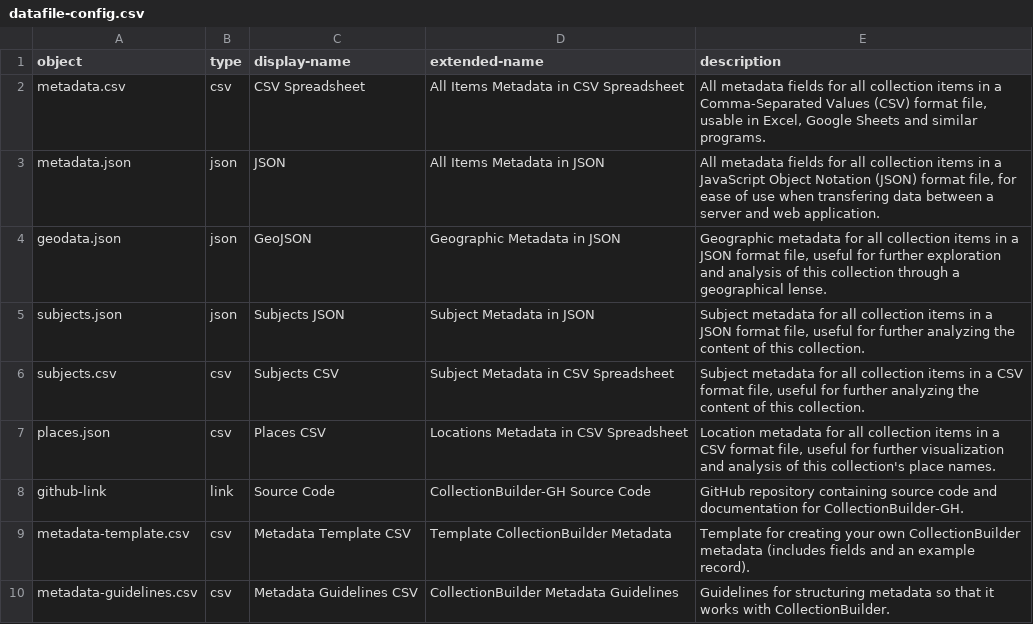
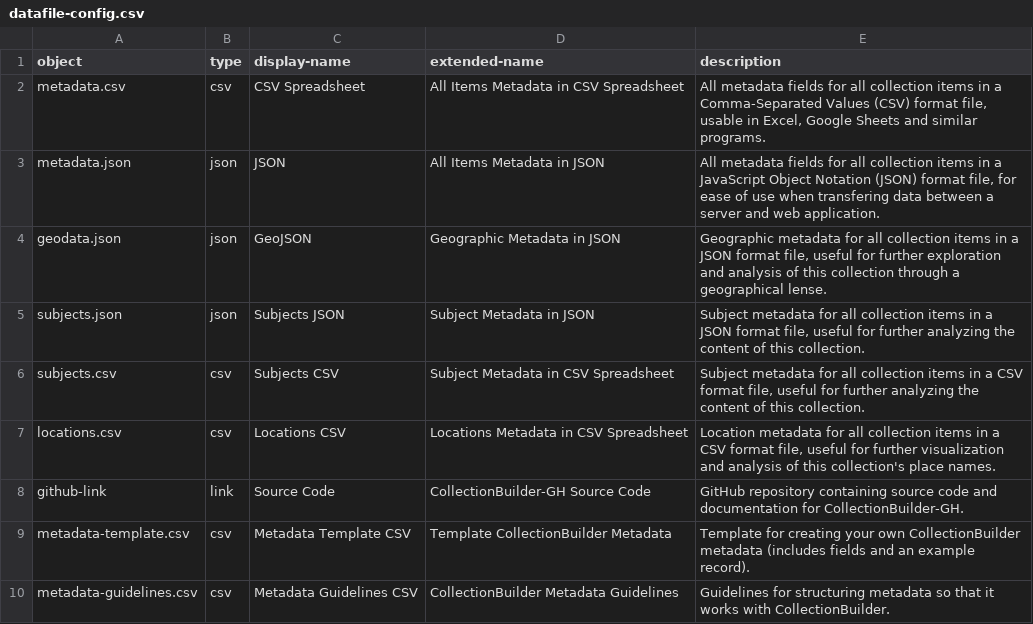
Before and after one commit to CollectionBuilder/collectionbuilder-gh, a CSV file: _data/datafile-config.csv, drawn as a sheet.

Commit message:
update field "places" to "locations"

```diff
--- a/_data/datafile-config.csv
+++ b/_data/datafile-config.csv
@@ -6,3 +6,3 @@ subjects.json,json,Subjects JSON,Subject Metadata in JSON,"Subject metadata for
 subjects.csv,csv,Subjects CSV,Subject Metadata in CSV Spreadsheet,"Subject metadata for all collection items in a CSV format file, useful for further analyzing the content of this collection."
-places.json,csv,Places CSV,Locations Metadata in CSV Spreadsheet,"Location metadata for all collection items in a CSV format file, useful for further visualization and analysis of this collection's place names."
+locations.csv,csv,Locations CSV,Locations Metadata in CSV Spreadsheet,"Location metadata for all collection items in a CSV format file, useful for further visualization and analysis of this collection's place names."
 github-link,link,Source Code,CollectionBuilder-GH Source Code,"GitHub repository containing source code and documentation for CollectionBuilder-GH."
```
Also changed, not shown: _data/collection-metadata.csv, _data/metadata-config.csv, 13 other files.
